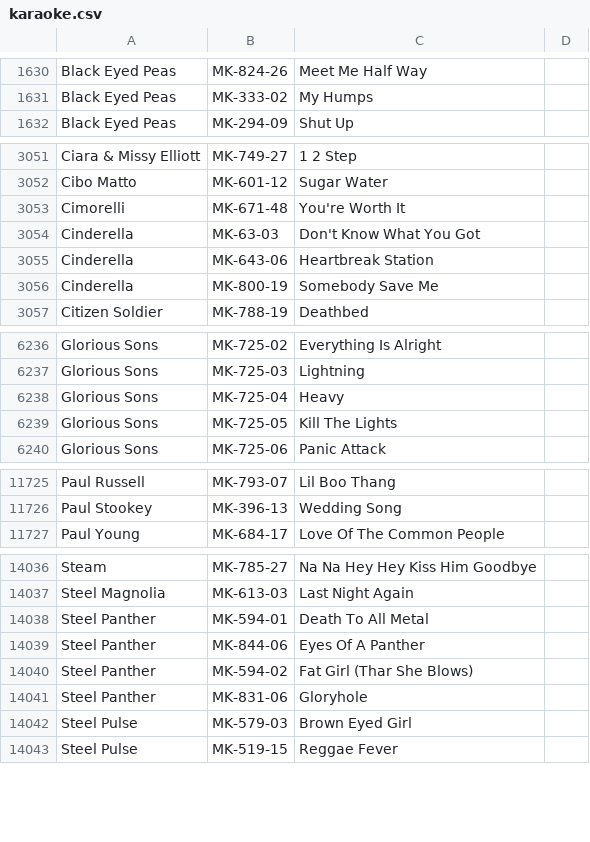
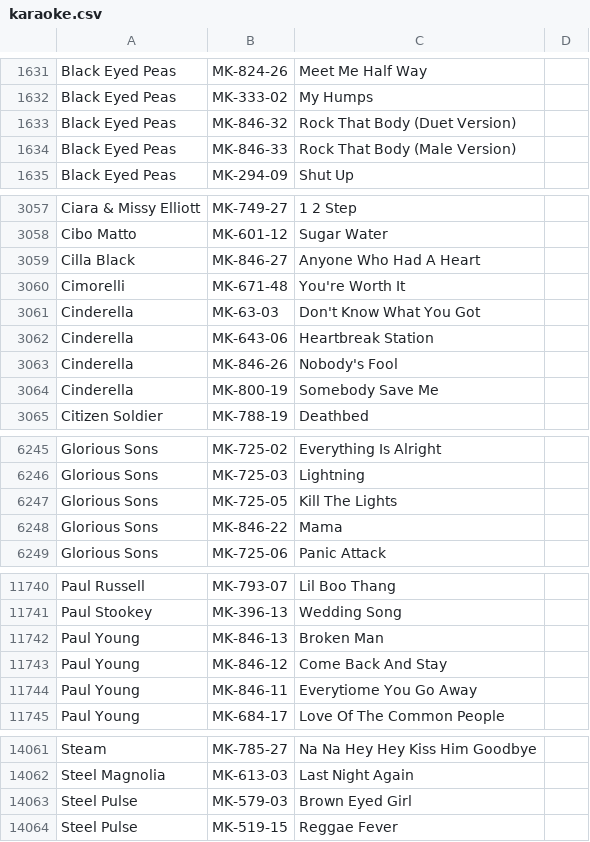
Before and after one commit to mikelexxultrakaraoke/mikelexxultrakaraoke.github.io, a CSV file: data/karaoke.csv, drawn as a sheet; only a part is shown, gaps mark what is left out; removed rows and columns are numbered as before the commit, all else as after; the diff covers the shown part only; the diff names each change by its address in the sheet, - before the commit and + after, or states it on an @@ line.

Commit message:
Update karaoke.csv

```diff
--- a/data/karaoke.csv
+++ b/data/karaoke.csv
+row 1633: Black Eyed Peas | MK-846-32 | Rock That Body (Duet Version)
+row 1634: Black Eyed Peas | MK-846-33 | Rock That Body (Male Version)
+row 3059: Cilla Black | MK-846-27 | Anyone Who Had A Heart
+row 3063: Cinderella | MK-846-26 | Nobody's Fool
-row 6238: Glorious Sons | MK-725-04 | Heavy
+row 6248: Glorious Sons | MK-846-22 | Mama
+row 11742: Paul Young | MK-846-13 | Broken Man
+row 11743: Paul Young | MK-846-12 | Come Back And Stay
+row 11744: Paul Young | MK-846-11 | Everytiome You Go Away
-row 14038: Steel Panther | MK-594-01 | Death To All Metal
-row 14039: Steel Panther | MK-844-06 | Eyes Of A Panther
-row 14040: Steel Panther | MK-594-02 | Fat Girl (Thar She Blows)
-row 14041: Steel Panther | MK-831-06 | Gloryhole
```
Also changed, not shown: 21 added rows elsewhere in this file.
